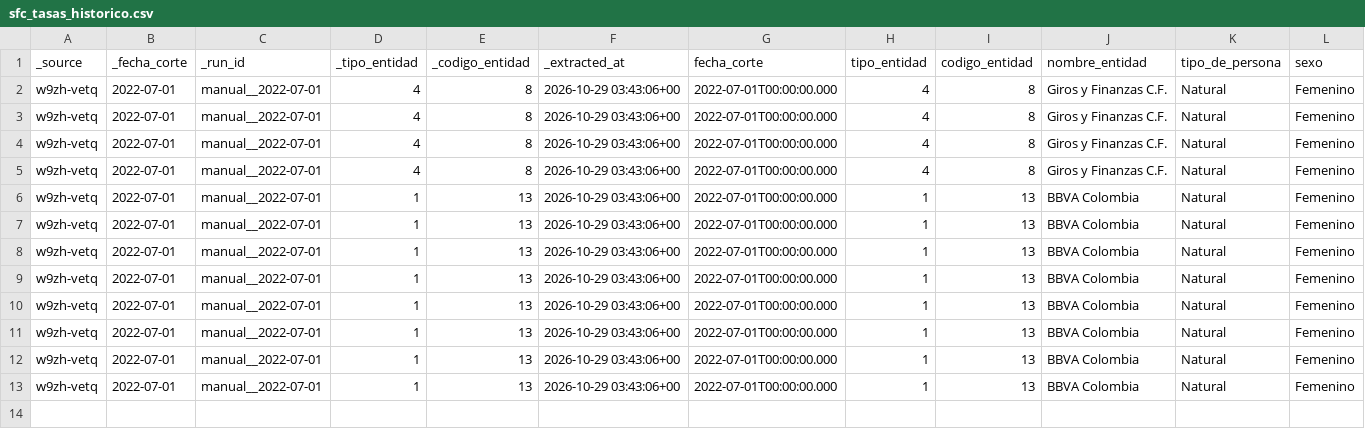
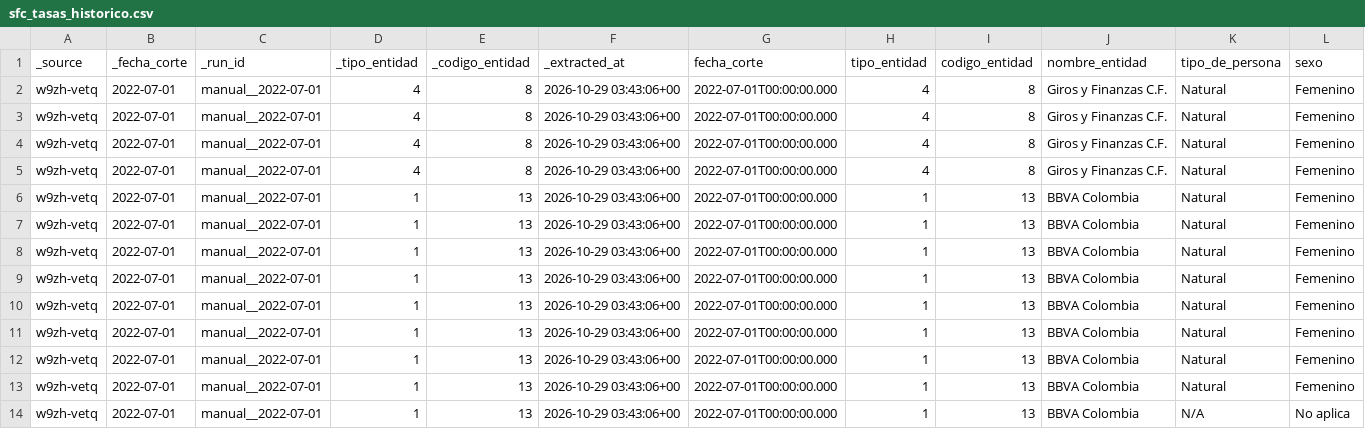
Before and after one commit to DavidRestrepo66/tasometro, a CSV file: dbt/ci/fixture/sfc_tasas_historico.csv, drawn as a sheet; only a part is shown; rows hold the shown columns only; the diff names each change by its address in the sheet, - before the commit and + after, or states it on an @@ line.

Commit message:
fix(dbt): accept N/A as a person type reported by the source

```diff
--- a/dbt/ci/fixture/sfc_tasas_historico.csv
+++ b/dbt/ci/fixture/sfc_tasas_historico.csv
+row 14: w9zh-vetq | 2022-07-01 | manual__2022-07-01 | 1 | 13 | 2026-10-29 03:43:06+00 | 2022-07-01T00:00:00.000 | 1 | 13 | BBVA Colombia | N/A | No aplica
```
Also changed, not shown: dbt/ci/fixture/sfc_lotes_historico.csv, 1 other file.
